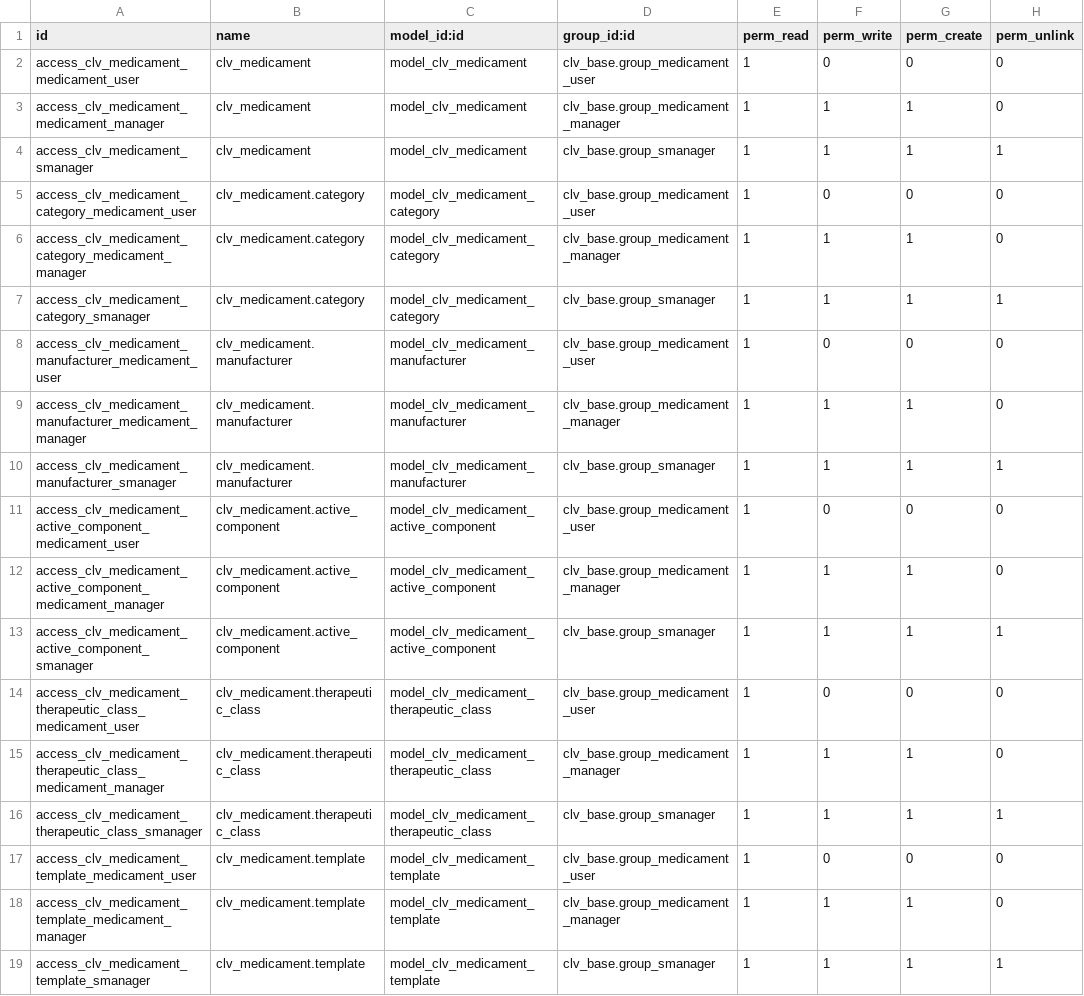
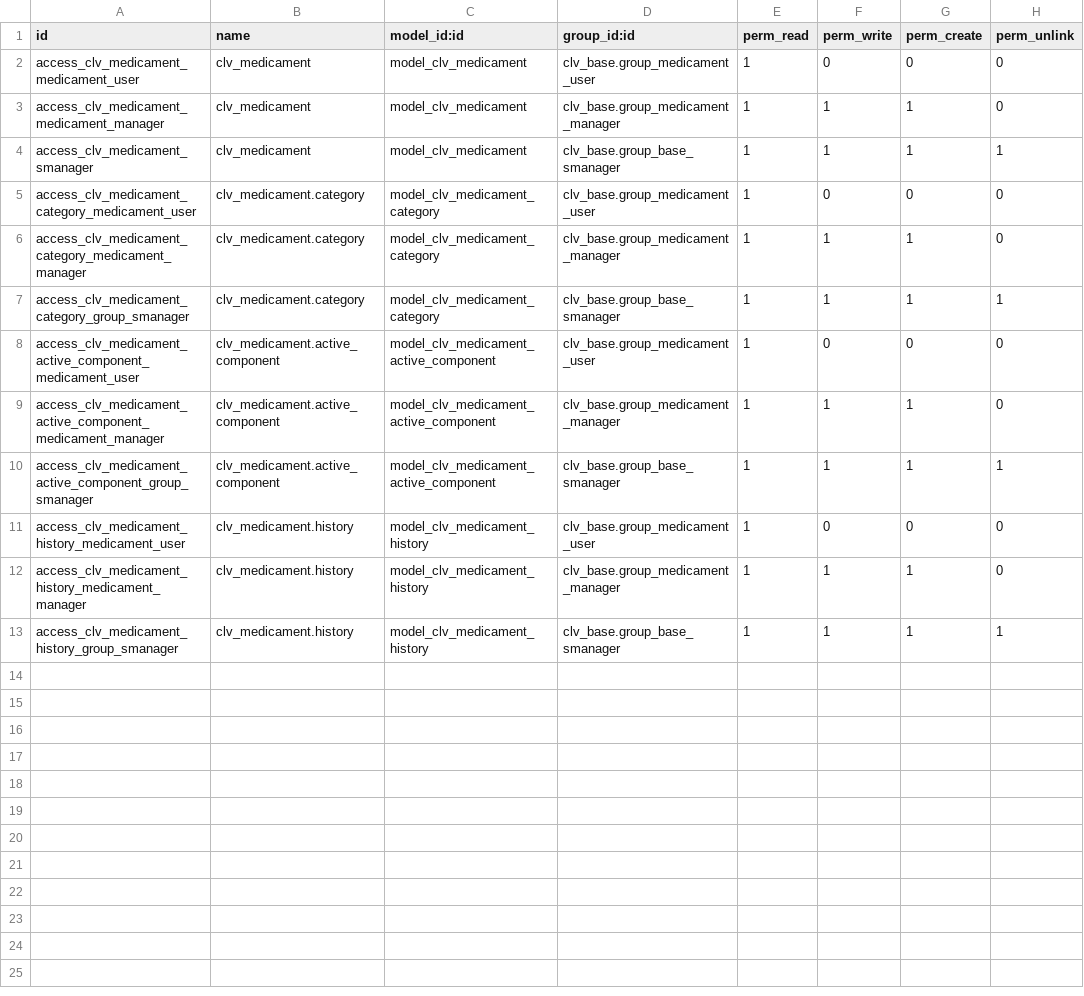
Before and after one commit to CLVsol/odoo_addons, a CSV file: clv_medicament/security/ir.model.access.csv, drawn as a sheet.

```diff
--- a/clv_medicament/security/ir.model.access.csv
+++ b/clv_medicament/security/ir.model.access.csv
@@ -3,17 +3,11 @@ access_clv_medicament_medicament_user,clv_medicament,model_clv_medicament,clv_ba
 access_clv_medicament_medicament_manager,clv_medicament,model_clv_medicament,clv_base.group_medicament_manager,1,1,1,0
-access_clv_medicament_smanager,clv_medicament,model_clv_medicament,clv_base.group_smanager,1,1,1,1
+access_clv_medicament_smanager,clv_medicament,model_clv_medicament,clv_base.group_base_smanager,1,1,1,1
 access_clv_medicament_category_medicament_user,clv_medicament.category,model_clv_medicament_category,clv_base.group_medicament_user,1,0,0,0
 access_clv_medicament_category_medicament_manager,clv_medicament.category,model_clv_medicament_category,clv_base.group_medicament_manager,1,1,1,0
-access_clv_medicament_category_smanager,clv_medicament.category,model_clv_medicament_category,clv_base.group_smanager,1,1,1,1
-access_clv_medicament_manufacturer_medicament_user,clv_medicament.manufacturer,model_clv_medicament_manufacturer,clv_base.group_medicament_user,1,0,0,0
-access_clv_medicament_manufacturer_medicament_manager,clv_medicament.manufacturer,model_clv_medicament_manufacturer,clv_base.group_medicament_manager,1,1,1,0
-access_clv_medicament_manufacturer_smanager,clv_medicament.manufacturer,model_clv_medicament_manufacturer,clv_base.group_smanager,1,1,1,1
+access_clv_medicament_category_group_smanager,clv_medicament.category,model_clv_medicament_category,clv_base.group_base_smanager,1,1,1,1
 access_clv_medicament_active_component_medicament_user,clv_medicament.active_component,model_clv_medicament_active_component,clv_base.group_medicament_user,1,0,0,0
 access_clv_medicament_active_component_medicament_manager,clv_medicament.active_component,model_clv_medicament_active_component,clv_base.group_medicament_manager,1,1,1,0
-access_clv_medicament_active_component_smanager,clv_medicament.active_component,model_clv_medicament_active_component,clv_base.group_smanager,1,1,1,1
-access_clv_medicament_therapeutic_class_medicament_user,clv_medicament.therapeutic_class,model_clv_medicament_therapeutic_class,clv_base.group_medicament_user,1,0,0,0
-access_clv_medicament_therapeutic_class_medicament_manager,clv_medicament.therapeutic_class,model_clv_medicament_therapeutic_class,clv_base.group_medicament_manager,1,1,1,0
-access_clv_medicament_therapeutic_class_smanager,clv_medicament.therapeutic_class,model_clv_medicament_therapeutic_class,clv_base.group_smanager,1,1,1,1
-access_clv_medicament_template_medicament_user,clv_medicament.template,model_clv_medicament_template,clv_base.group_medicament_user,1,0,0,0
-access_clv_medicament_template_medicament_manager,clv_medicament.template,model_clv_medicament_template,clv_base.group_medicament_manager,1,1,1,0
-access_clv_medicament_template_smanager,clv_medicament.template,model_clv_medicament_template,clv_base.group_smanager,1,1,1,1
+access_clv_medicament_active_component_group_smanager,clv_medicament.active_component,model_clv_medicament_active_component,clv_base.group_base_smanager,1,1,1,1
+access_clv_medicament_history_medicament_user,clv_medicament.history,model_clv_medicament_history,clv_base.group_medicament_user,1,0,0,0
+access_clv_medicament_history_medicament_manager,clv_medicament.history,model_clv_medicament_history,clv_base.group_medicament_manager,1,1,1,0
+access_clv_medicament_history_group_smanager,clv_medicament.history,model_clv_medicament_history,clv_base.group_base_smanager,1,1,1,1
```
Also changed, not shown: clv_community/security/ir.model.access.csv, clv_family/security/ir.model.access.csv, 4 other files.
